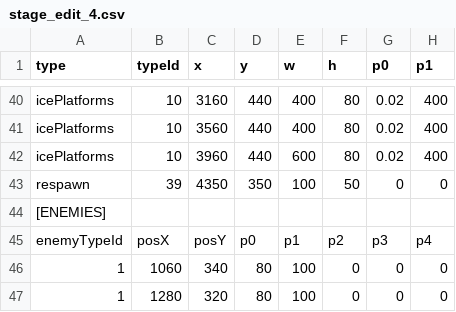
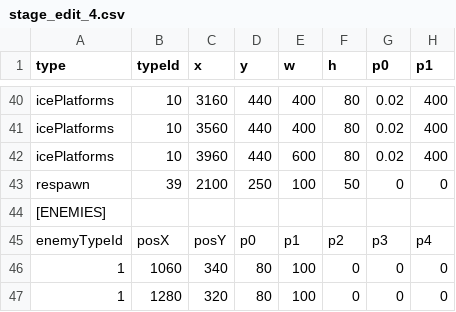
Before and after one commit to tahayuu/2Dgame_1_new, a CSV file: 2Dgame_1/data/stages/stage_edit_4.csv, drawn as a sheet; only a part is shown, gaps mark what is left out; the diff names each change by its address in the sheet, - before the commit and + after, or states it on an @@ line.

```diff
--- a/2Dgame_1/data/stages/stage_edit_4.csv
+++ b/2Dgame_1/data/stages/stage_edit_4.csv
-C43 (x): 4350
+C43 (x): 2100
-D43 (y): 350
+D43 (y): 250
```
Also changed, not shown: 2Dgame_1/data/stages/stage_edit_3.csv, 5 other files.
